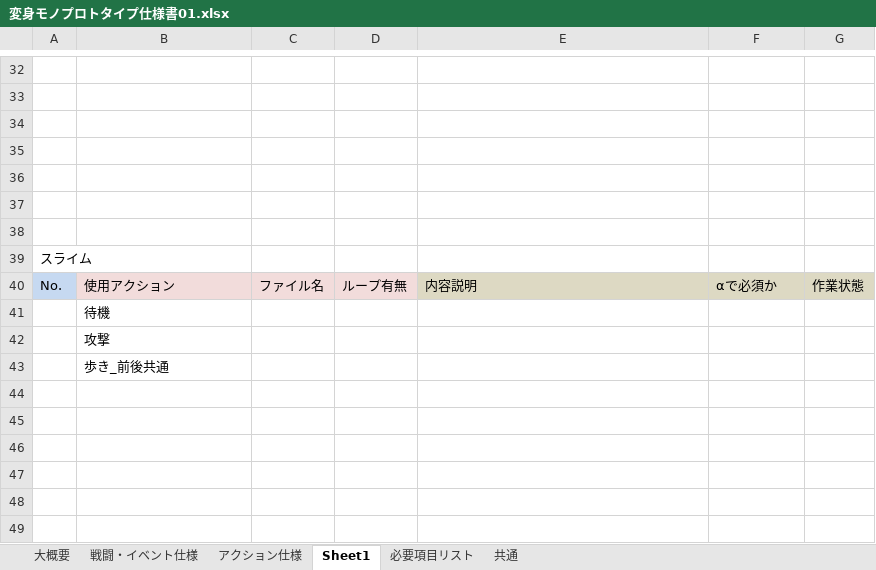
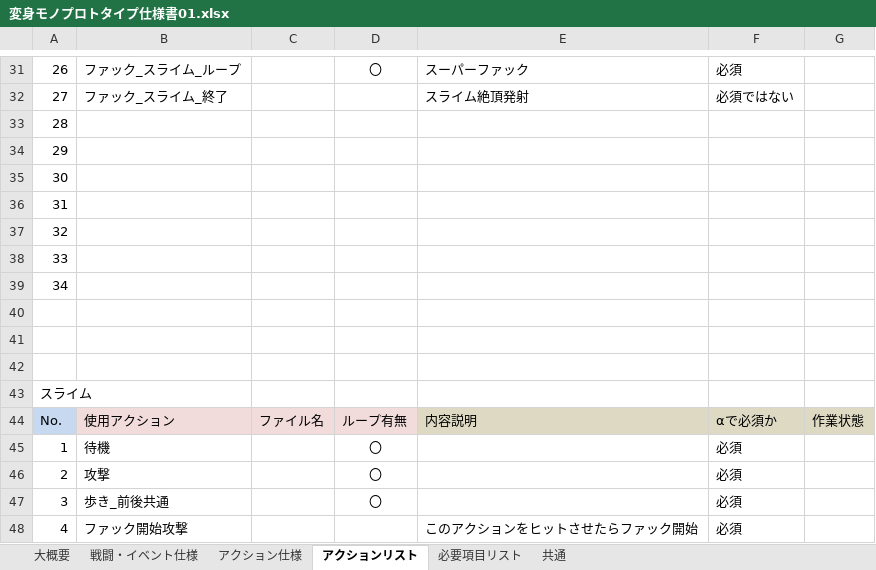
Before and after one commit to BigBridgeAroundFlat/origin, an Excel workbook: Document/変身モノプロトタイプ仕様書01.xlsx, sheet アクションリスト, drawn as a sheet; only a part is shown, gaps mark what is left out; values as stored, in another font and other column widths than the file's, no borders; removed rows and columns are numbered as before the commit, all else as after; the diff covers the shown part only; the diff names each change by its address in the sheet, - before the commit and + after, or states it on an @@ line.

Commit message:
アクションリスト作成

```diff
--- a/Document/変身モノプロトタイプ仕様書01.xlsx (sheet アクションリスト)
+++ b/Document/変身モノプロトタイプ仕様書01.xlsx (sheet アクションリスト)
-sheet tab: Sheet1
+sheet tab: アクションリスト
-row 31: (empty)
+row 31: 26 | ファック_スライム_ループ |  | 〇 | スーパーファック | 必須
-row 32: (empty)
+row 32: 27 | ファック_スライム_終了 |  |  | スライム絶頂発射 | 必須ではない
-A33: (empty)
+A33: 28
-A34: (empty)
+A34: 29
+row 35: 30
+row 36: 31
+row 37: 32
+row 38: 33
+row 39: 34
-row 41:  | 待機
-row 42:  | 攻撃
-row 43:  | 歩き_前後共通
+row 45: 1 | 待機 |  | 〇 |  | 必須
+row 46: 2 | 攻撃 |  | 〇 |  | 必須
+row 47: 3 | 歩き_前後共通 |  | 〇 |  | 必須
+row 48: 4 | ファック開始攻撃 |  |  | このアクションをヒットさせたらファック開始 | 必須
```
Also changed, not shown: 1 added row, 2 removed rows and 52 edited cells elsewhere in this sheet.
